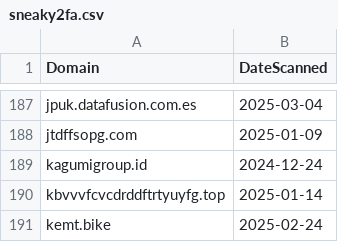
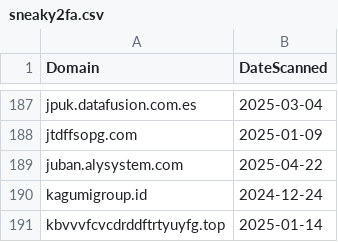
Before and after one commit to dbertho/ioc, a CSV file: sneaky2fa.csv, drawn as a sheet; only a part is shown, gaps mark what is left out; the shorter side is filled out with more unchanged rows.

Commit message:
Update Sneaky2FA IOC list

```diff
--- a/sneaky2fa.csv
+++ b/sneaky2fa.csv
@@ -188,2 +188,3 @@ jpuk.datafusion.com.es,2025-03-04
 jtdffsopg.com,2025-01-09
+juban.alysystem.com,2025-04-22
 kagumigroup.id,2024-12-24
```
